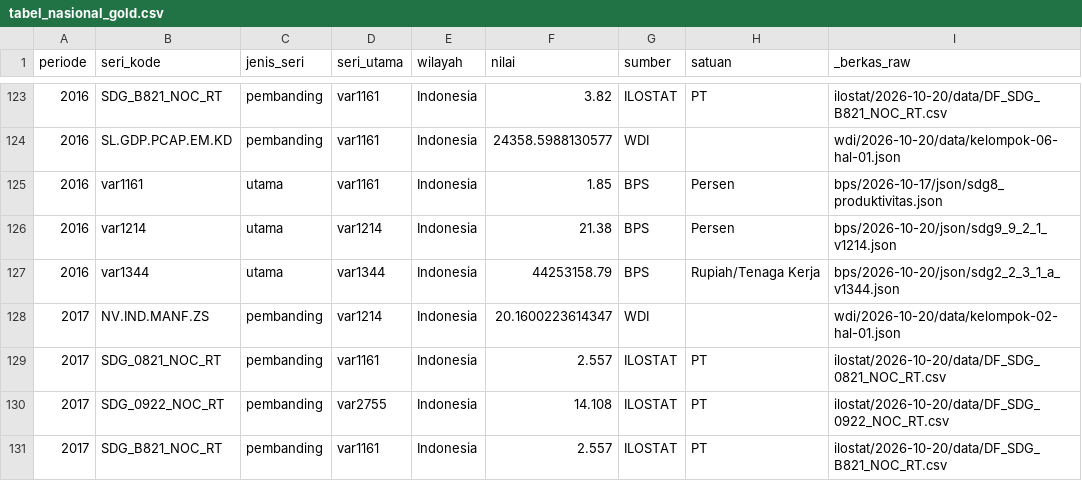
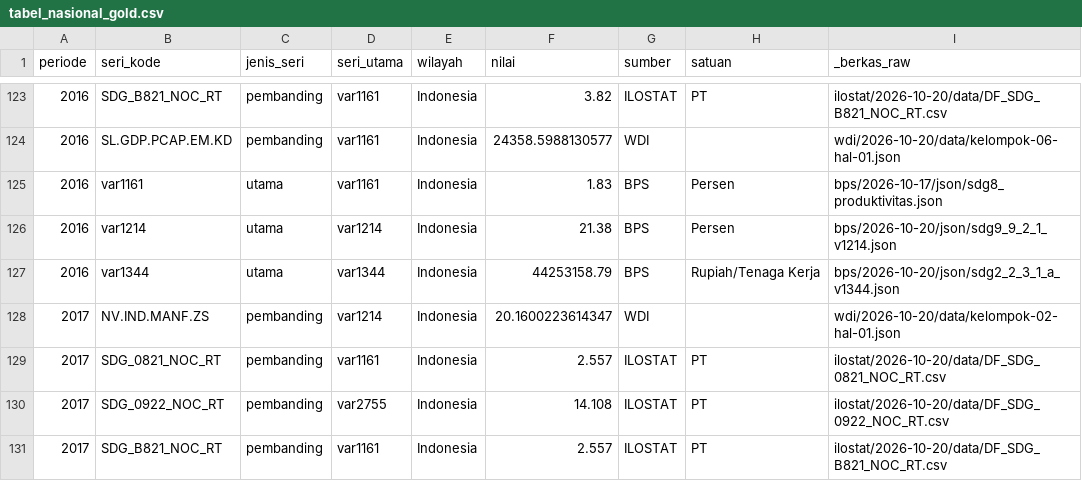
Before and after one commit to jemarskiee/Kel14JosJis, a CSV file: data/gold/tabel_nasional_gold.csv, drawn as a sheet; only a part is shown, gaps mark what is left out; the diff names each change by its address in the sheet, - before the commit and + after, or states it on an @@ line.

```diff
--- a/data/gold/tabel_nasional_gold.csv
+++ b/data/gold/tabel_nasional_gold.csv
-F125 (nilai): 1.85
+F125 (nilai): 1.83
```
Also changed, not shown: log-keputusan.csv, 6 other files.
